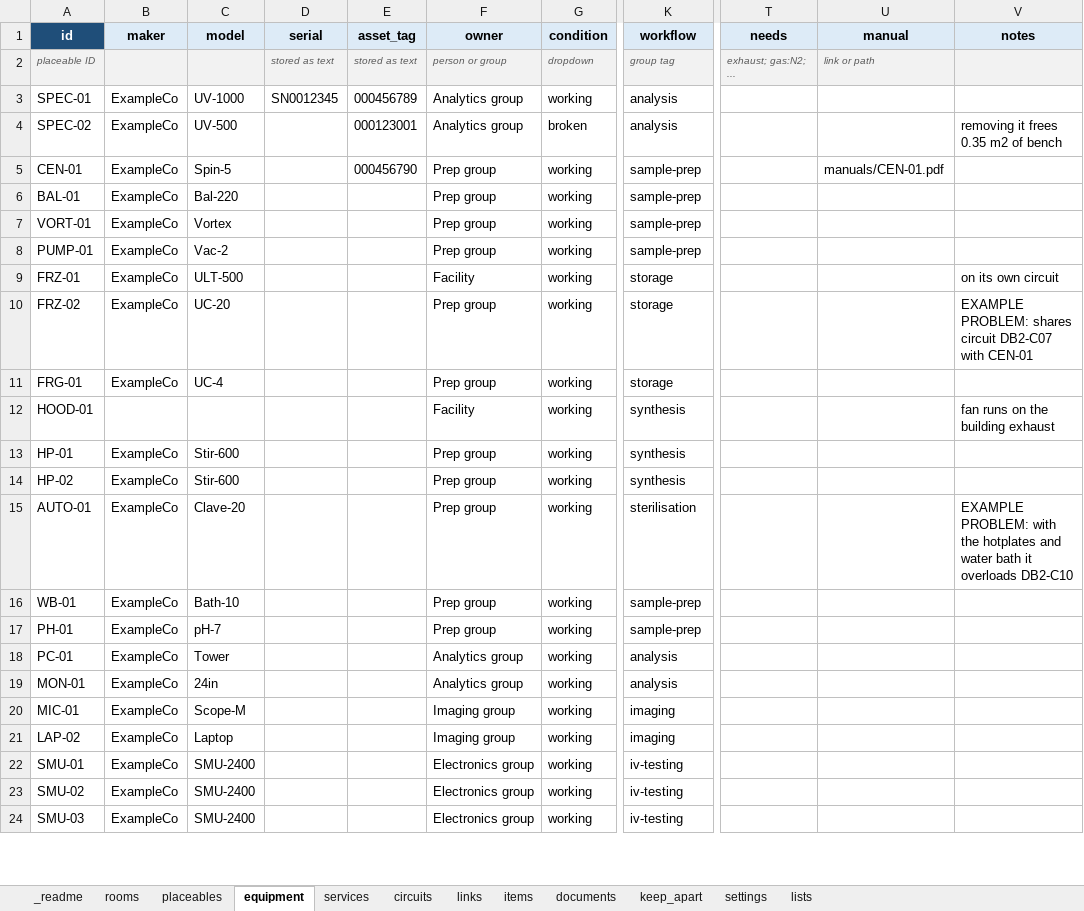
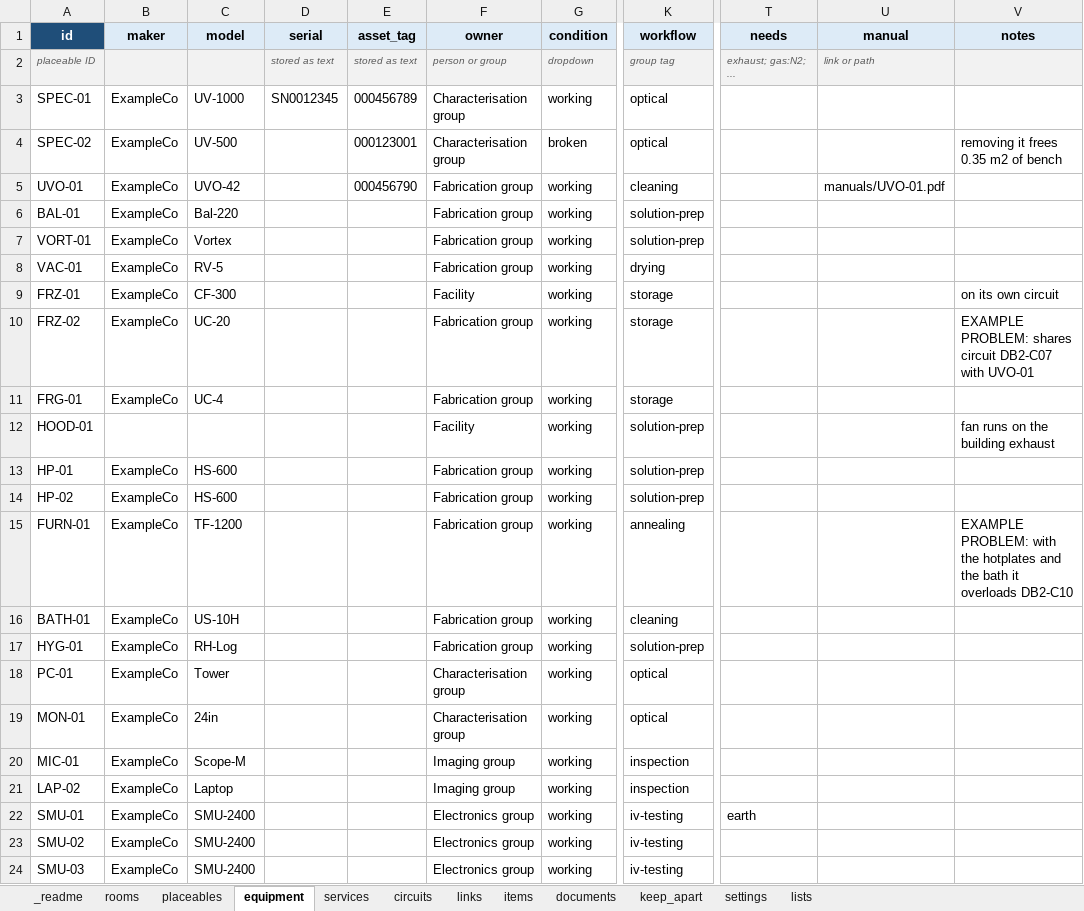
Before and after one commit to jcgutierrezg/Interfaces_Lab_Atlas, an Excel workbook: example/lab-data.original.xlsx, sheet equipment, drawn as a sheet; only a part is shown, gaps mark what is left out; values as stored, in another font and other column widths than the file's, no borders; conditional formats not drawn; the diff covers the shown part only; the diff names each change by its address in the sheet, - before the commit and + after, or states it on an @@ line.

```diff
--- a/example/lab-data.original.xlsx (sheet equipment)
+++ b/example/lab-data.original.xlsx (sheet equipment)
-F3:F4 (owner): Analytics group
+F3:F4 (owner): Characterisation group
-K3:K4 (workflow): analysis
+K3:K4 (workflow): optical
-A5 (id): CEN-01
+A5 (id): UVO-01
-C5 (model): Spin-5
+C5 (model): UVO-42
-F5:F8 (owner): Prep group
+F5:F8 (owner): Fabrication group
-K5 (workflow): sample-prep
+K5 (workflow): cleaning
-U5 (manual): manuals/CEN-01.pdf
+U5 (manual): manuals/UVO-01.pdf
-K6:K7 (workflow): sample-prep
+K6:K7 (workflow): solution-prep
-A8 (id): PUMP-01
+A8 (id): VAC-01
-C8 (model): Vac-2
+C8 (model): RV-5
-K8 (workflow): sample-prep
+K8 (workflow): drying
-C9 (model): ULT-500
+C9 (model): CF-300
-F10:F11 (owner): Prep group
+F10:F11 (owner): Fabrication group
-V10 (notes): …DB2-C07 with CEN-01
+V10 (notes): …DB2-C07 with UVO-01
-K12:K14 (workflow): synthesis
+K12:K14 (workflow): solution-prep
-C13:C14 (model): Stir-600
+C13:C14 (model): HS-600
-F13:F17 (owner): Prep group
+F13:F17 (owner): Fabrication group
-A15 (id): AUTO-01
+A15 (id): FURN-01
-C15 (model): Clave-20
+C15 (model): TF-1200
-K15 (workflow): sterilisation
+K15 (workflow): annealing
-V15 (notes): …hotplates and water bath it…
+V15 (notes): …hotplates and the bath it…
-A16 (id): WB-01
+A16 (id): BATH-01
-C16 (model): Bath-10
+C16 (model): US-10H
-K16 (workflow): sample-prep
+K16 (workflow): cleaning
-A17 (id): PH-01
+A17 (id): HYG-01
-C17 (model): pH-7
+C17 (model): RH-Log
-K17 (workflow): sample-prep
+K17 (workflow): solution-prep
-F18:F19 (owner): Analytics group
+F18:F19 (owner): Characterisation group
-K18:K19 (workflow): analysis
+K18:K19 (workflow): optical
-K20:K21 (workflow): imaging
+K20:K21 (workflow): inspection
-T22 (needs): (empty)
+T22 (needs): earth
```
Also changed, not shown: 60 edited cells elsewhere in this sheet, sheet lists, sheet placeables, sheet items, sheet keep_apart, sheet links, sheet services, 3 more sheets, example/lab-data.xlsx, lab-data.xlsx, 36 other files.
